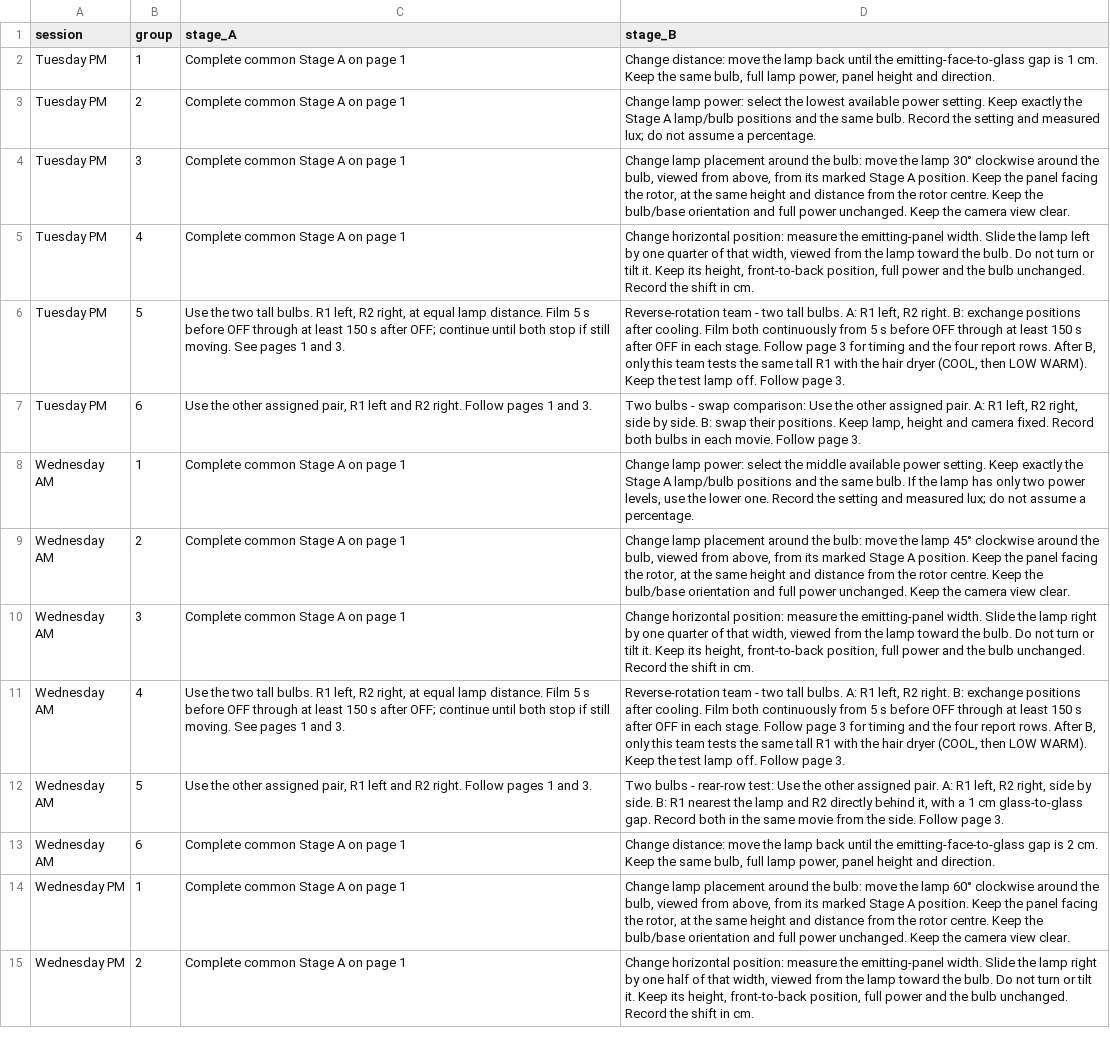
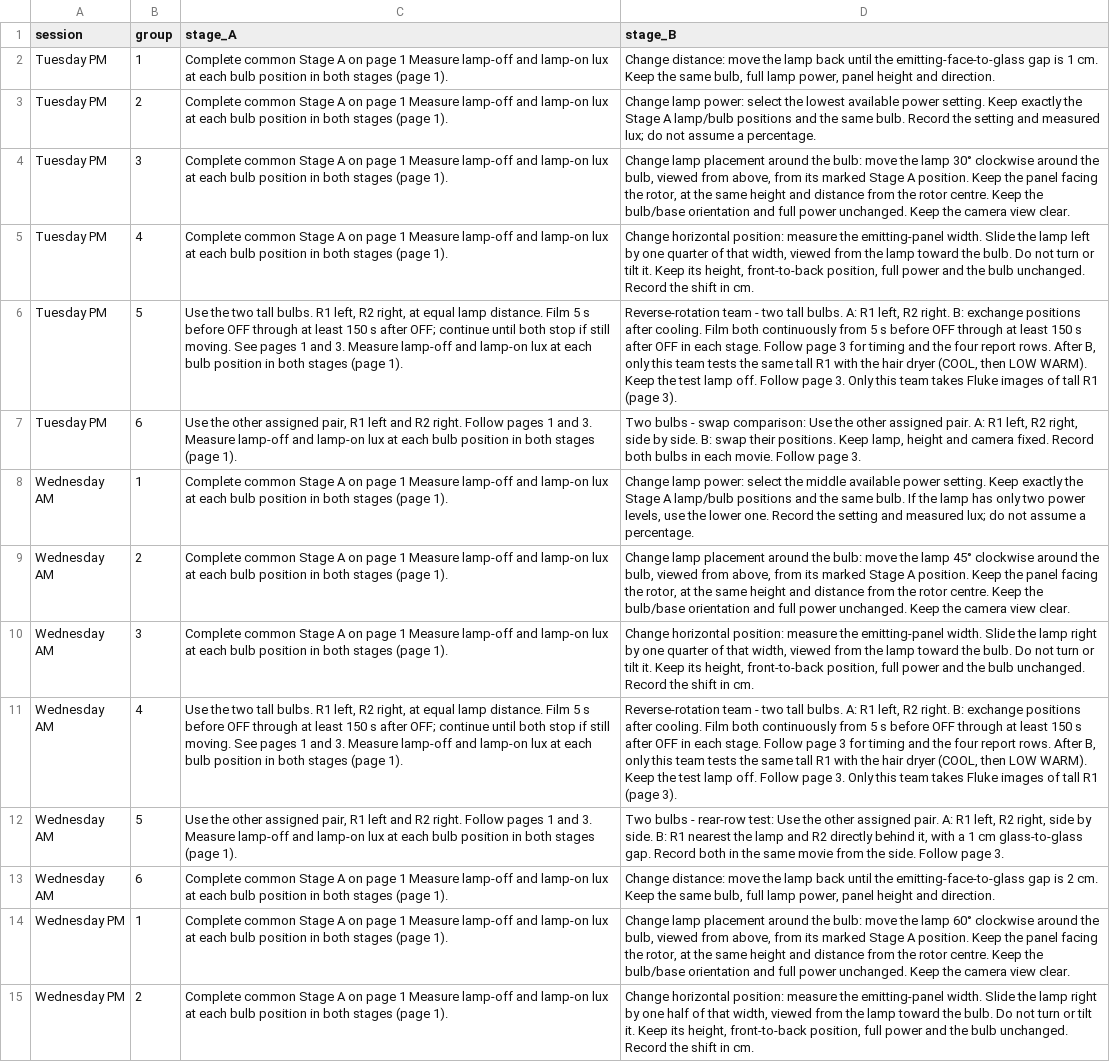
Before and after one commit to Ehsan-Roohi/MIE402-Lab, a CSV file: site/docs/Lab6_Group_Assignments.csv, drawn as a sheet; only a part is shown; the diff covers the shown part only; the diff names each change by its address in the sheet, - before the commit and + after, or states it on an @@ line.

Commit message:
Add LT40 measurements and assign tall-bulb thermography in Lab 6

```diff
--- a/site/docs/Lab6_Group_Assignments.csv
+++ b/site/docs/Lab6_Group_Assignments.csv
-C2:C5 (stage_A): …page 1
+C2:C5 (stage_A): …page 1 Measure lamp-off and lamp-on lux at each bulb position in both stages (page 1).
-C6 (stage_A): …and 3.
+C6 (stage_A): …and 3. Measure lamp-off and lamp-on lux at each bulb position in both stages (page 1).
-D6 (stage_B): …page 3.
+D6 (stage_B): …page 3. Only this team takes Fluke images of tall R1 (page 3).
-C7 (stage_A): …and 3.
+C7 (stage_A): …and 3. Measure lamp-off and lamp-on lux at each bulb position in both stages (page 1).
-C8:C10 (stage_A): …page 1
+C8:C10 (stage_A): …page 1 Measure lamp-off and lamp-on lux at each bulb position in both stages (page 1).
-C11 (stage_A): …and 3.
+C11 (stage_A): …and 3. Measure lamp-off and lamp-on lux at each bulb position in both stages (page 1).
-D11 (stage_B): …page 3.
+D11 (stage_B): …page 3. Only this team takes Fluke images of tall R1 (page 3).
-C12 (stage_A): …and 3.
+C12 (stage_A): …and 3. Measure lamp-off and lamp-on lux at each bulb position in both stages (page 1).
-C13:C15 (stage_A): …page 1
+C13:C15 (stage_A): …page 1 Measure lamp-off and lamp-on lux at each bulb position in both stages (page 1).
```
Also changed, not shown: 26 edited cells elsewhere in this file, site/docs/Lab6_Comparison_Log.csv, site/docs/MIE402_Lab6_Run_Log.csv, 6 other files.
